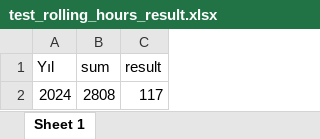
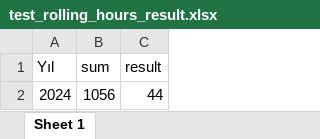
Before and after one commit to temizh/temizhavaR, an Excel workbook: extdata/test_rolling_hours_result.xlsx, sheet Sheet 1, drawn as a sheet; values as stored, in another font and other column widths than the file's, no borders; the diff names each change by its address in the sheet, - before the commit and + after, or states it on an @@ line.

```diff
--- a/extdata/test_rolling_hours_result.xlsx (sheet Sheet 1)
+++ b/extdata/test_rolling_hours_result.xlsx (sheet Sheet 1)
-B2 (sum): 2808
+B2 (sum): 1056
-C2 (result): 117
+C2 (result): 44
```
Also changed, not shown: extdata/test_aot.xlsx, 15 other files.
